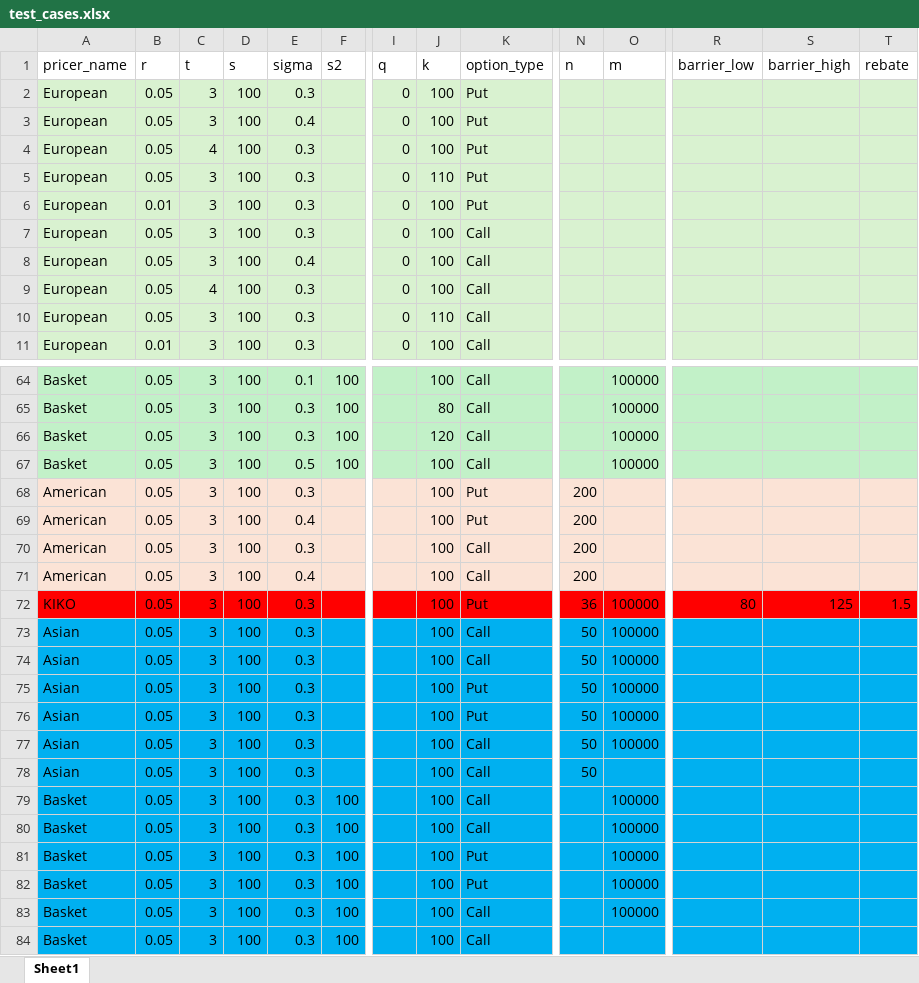
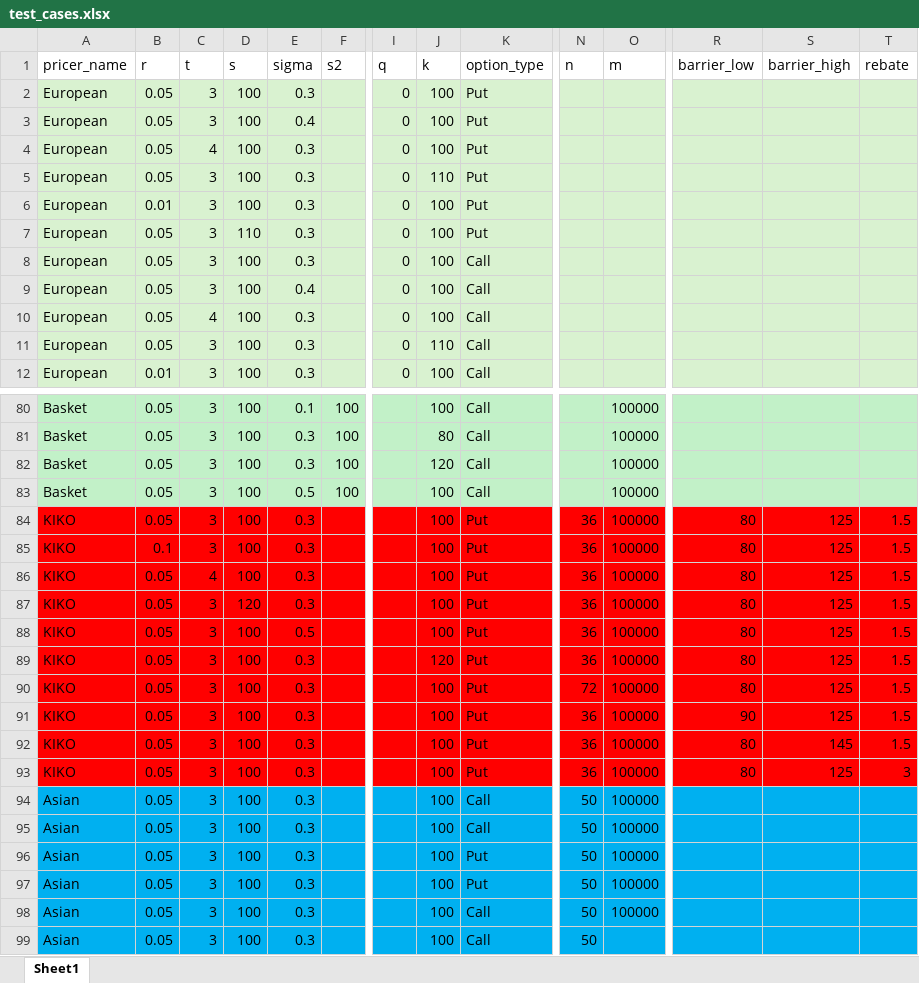
Before and after one commit to martinhmfong/OptionPricer, an Excel workbook: backend/test_cases.xlsx, sheet Sheet1, drawn as a sheet; only a part is shown, gaps mark what is left out; the shorter side is filled out with more unchanged rows; values as stored, in another font and other column widths than the file's, no borders; removed rows and columns are numbered as before the commit, all else as after; rows hold the shown columns only; the diff covers the shown part only; the diff names each change by its address in the sheet, - before the commit and + after, or states it on an @@ line.

```diff
--- a/backend/test_cases.xlsx (sheet Sheet1)
+++ b/backend/test_cases.xlsx (sheet Sheet1)
+row 7: European | 0.05 | 3 | 110 | 0.3 |  | 0 | 100 | Put
-row 68: American | 0.05 | 3 | 100 | 0.3 |  |  | 100 | Put | 200
-row 69: American | 0.05 | 3 | 100 | 0.4 |  |  | 100 | Put | 200
-row 70: American | 0.05 | 3 | 100 | 0.3 |  |  | 100 | Call | 200
-row 71: American | 0.05 | 3 | 100 | 0.4 |  |  | 100 | Call | 200
+row 85: KIKO | 0.1 | 3 | 100 | 0.3 |  |  | 100 | Put | 36 | 100000 | 80 | 125 | 1.5
+row 86: KIKO | 0.05 | 4 | 100 | 0.3 |  |  | 100 | Put | 36 | 100000 | 80 | 125 | 1.5
+row 87: KIKO | 0.05 | 3 | 120 | 0.3 |  |  | 100 | Put | 36 | 100000 | 80 | 125 | 1.5
+row 88: KIKO | 0.05 | 3 | 100 | 0.5 |  |  | 100 | Put | 36 | 100000 | 80 | 125 | 1.5
+row 89: KIKO | 0.05 | 3 | 100 | 0.3 |  |  | 120 | Put | 36 | 100000 | 80 | 125 | 1.5
+row 90: KIKO | 0.05 | 3 | 100 | 0.3 |  |  | 100 | Put | 72 | 100000 | 80 | 125 | 1.5
+row 91: KIKO | 0.05 | 3 | 100 | 0.3 |  |  | 100 | Put | 36 | 100000 | 90 | 125 | 1.5
+row 92: KIKO | 0.05 | 3 | 100 | 0.3 |  |  | 100 | Put | 36 | 100000 | 80 | 145 | 1.5
+row 93: KIKO | 0.05 | 3 | 100 | 0.3 |  |  | 100 | Put | 36 | 100000 | 80 | 125 | 3
```
Also changed, not shown: 15 added rows elsewhere in this sheet, 1 other file.
